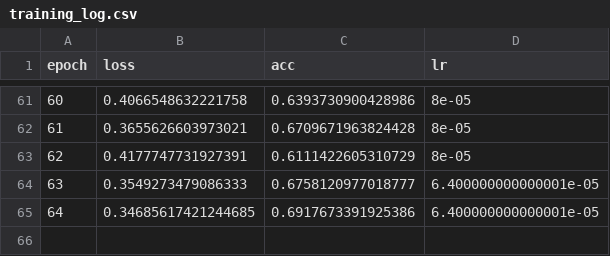
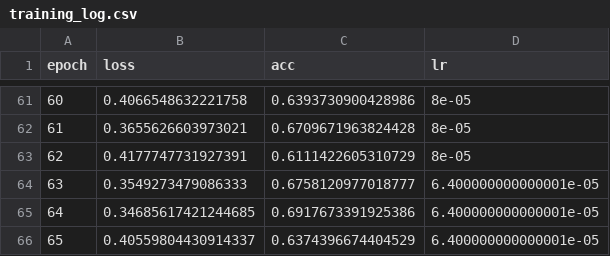
Before and after one commit to Ploychompoo-Nut/Code-3DReconstruction, a CSV file: Log/upper_lower/training_log.csv, drawn as a sheet; only a part is shown, gaps mark what is left out; the diff names each change by its address in the sheet, - before the commit and + after, or states it on an @@ line.

```diff
--- a/Log/upper_lower/training_log.csv
+++ b/Log/upper_lower/training_log.csv
+row 66: 65 | 0.40559804430914337 | 0.6374396674404529 | 6.400000000000001e-05
```
Also changed, not shown: 3 other files.
